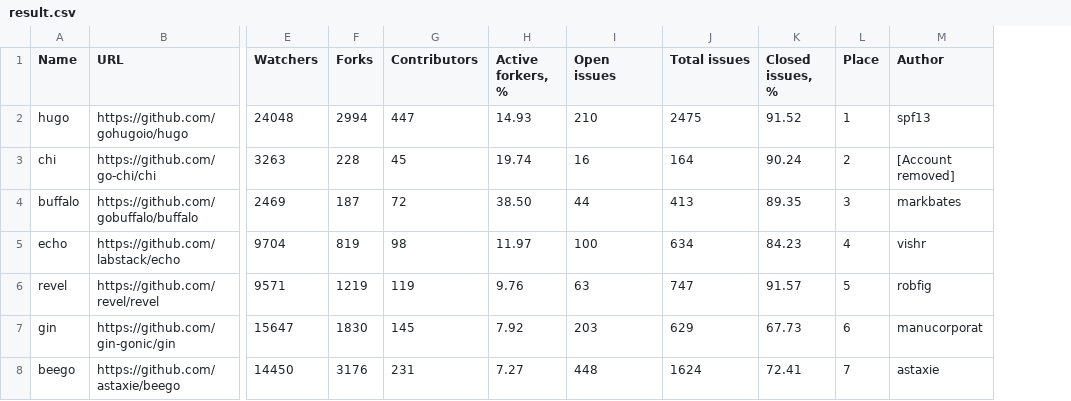
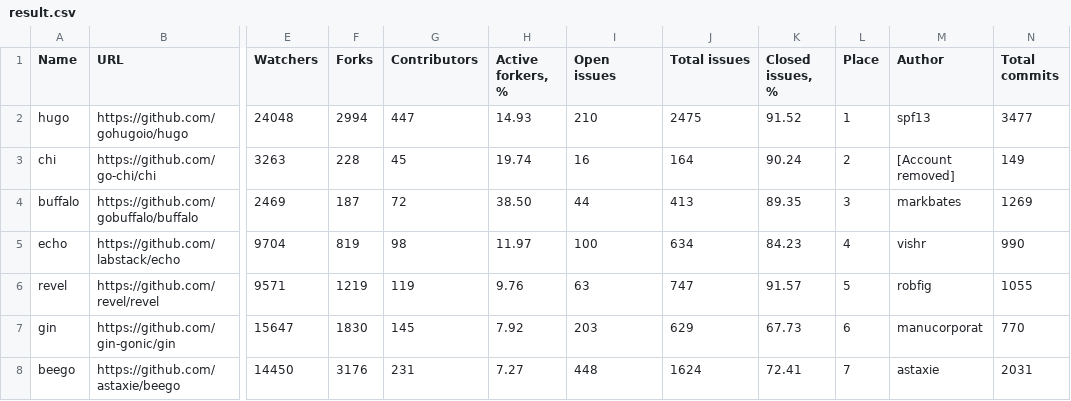
Before and after one commit to fedir/ghstat, a CSV file: result.csv, drawn as a sheet; only a part is shown, gaps mark what is left out; the diff names each change by its address in the sheet, - before the commit and + after, or states it on an @@ line.

Commit message:
Total commits statistics

```diff
--- a/result.csv
+++ b/result.csv
+column N (Total commits), rows 2-8: 3477 | 149 | 1269 | 990 | 1055 | 770 | 2031
```
Also changed, not shown: 2 other files.
